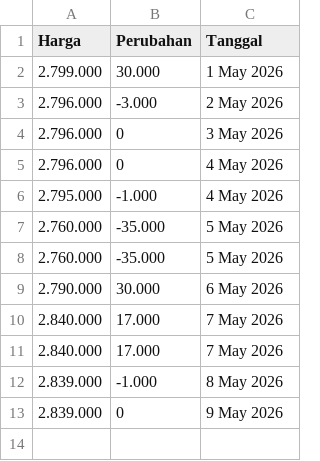
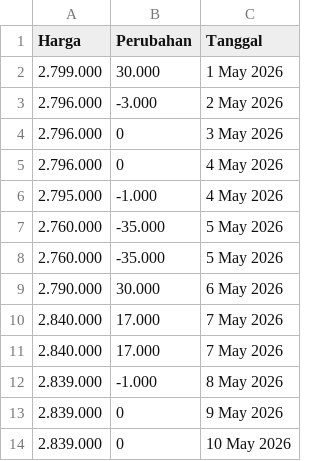
Before and after one commit to magnileat/hargaemas, a CSV file: harga_emas_May_2026.csv, drawn as a sheet; the diff names each change by its address in the sheet, - before the commit and + after, or states it on an @@ line.

Commit message:
Update via Shortcut

```diff
--- a/harga_emas_May_2026.csv
+++ b/harga_emas_May_2026.csv
+row 14: 2.839.000 | 0 | 10 May 2026
```
